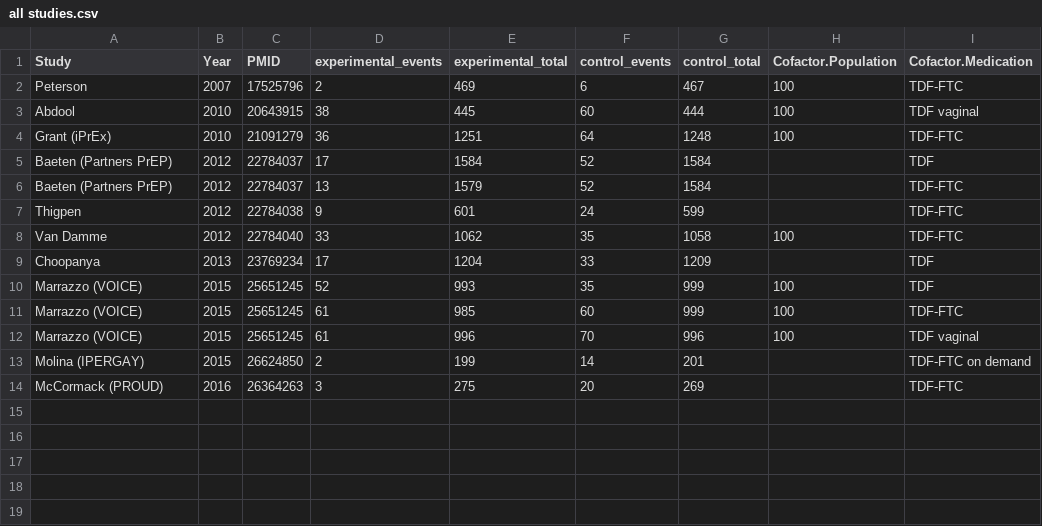
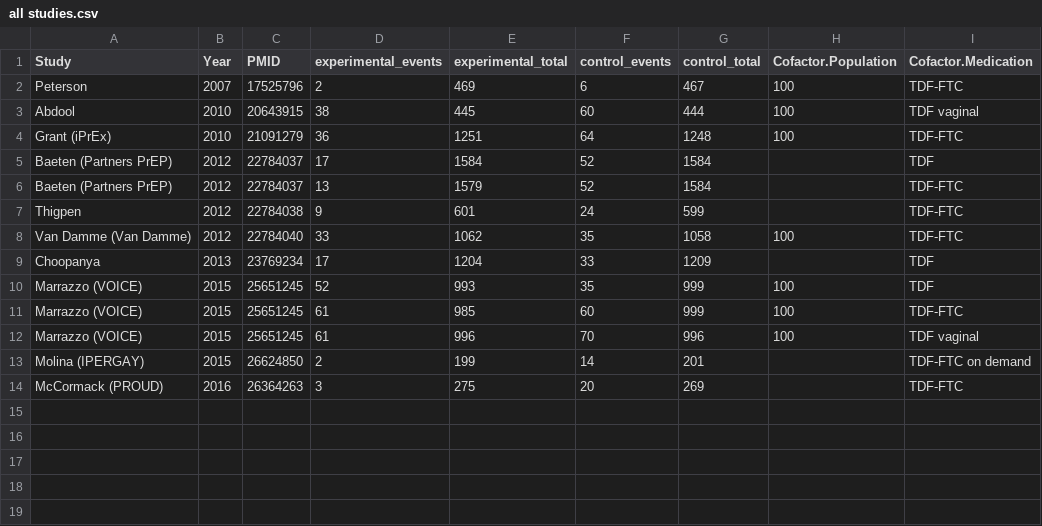
Before and after one commit to openMetaAnalysis/HIV-prevention-with-pre-exposure-prophylaxis, a CSV file: data/all studies.csv, drawn as a sheet; only a part is shown; the diff names each change by its address in the sheet, - before the commit and + after, or states it on an @@ line.

Commit message:
Update all studies.csv

```diff
--- a/data/all studies.csv
+++ b/data/all studies.csv
-A8 (Study): Van Damme
+A8 (Study): Van Damme (Van Damme)
```
